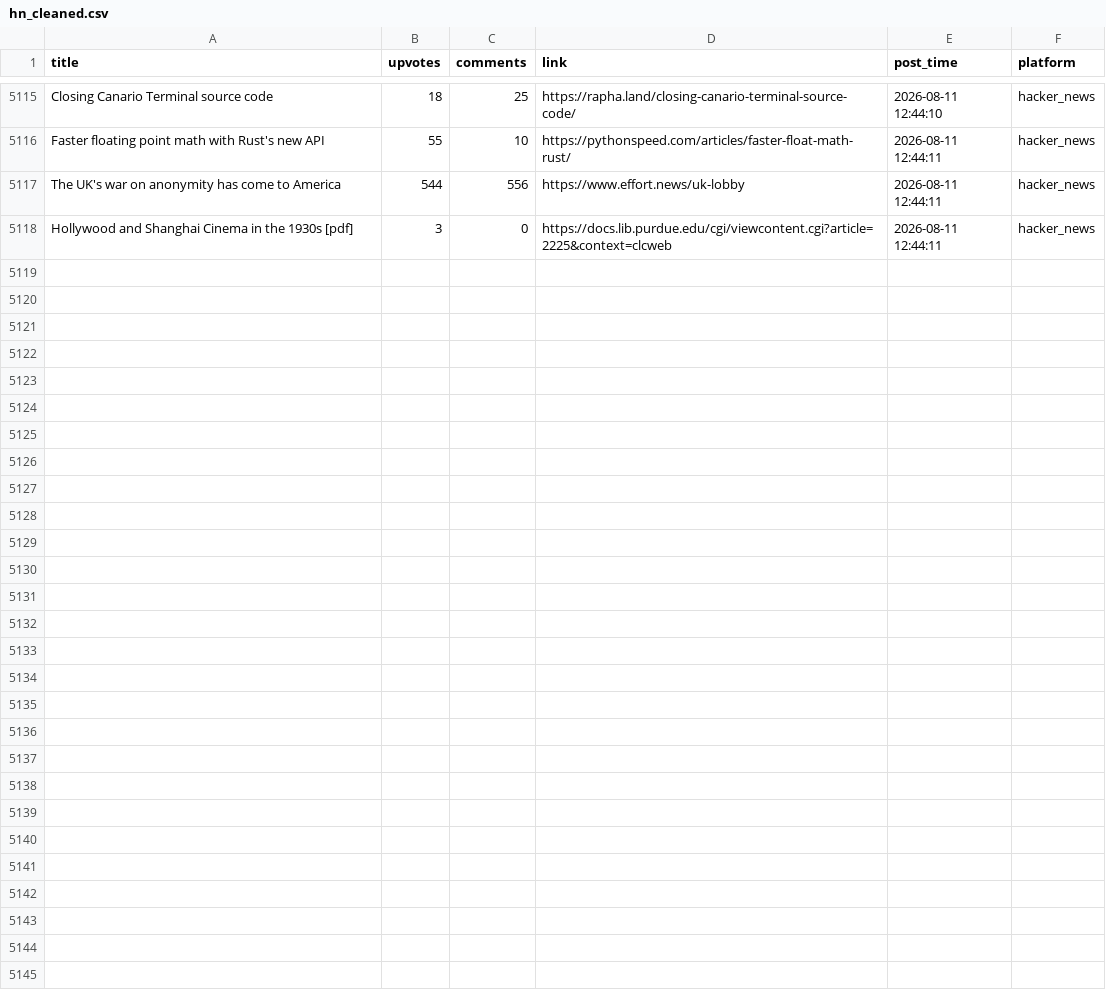
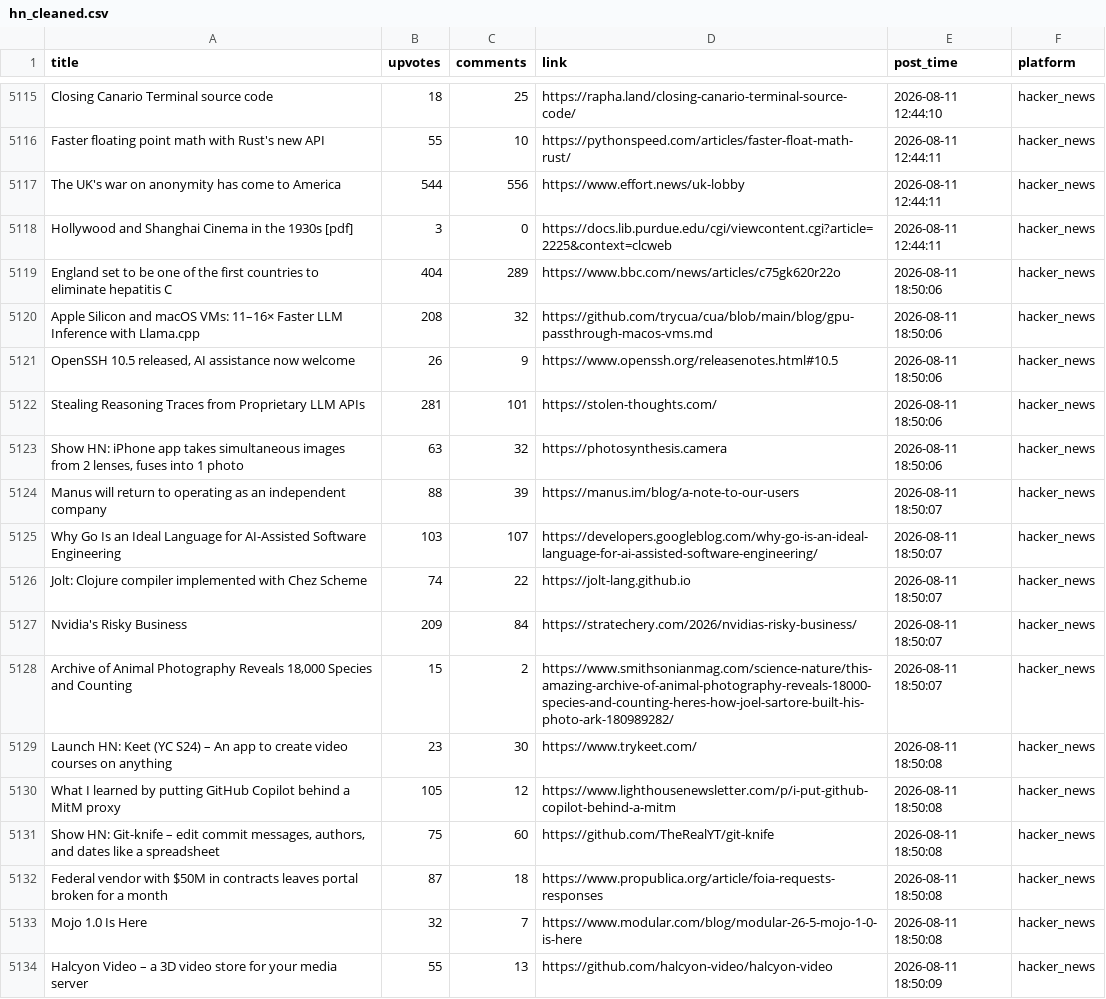
Before and after one commit to Mohammad-Khalil0/Tech-Community-Insights, a CSV file: clean_data/hn_cleaned.csv, drawn as a sheet; only a part is shown, gaps mark what is left out; the diff names each change by its address in the sheet, - before the commit and + after, or states it on an @@ line.

```diff
--- a/clean_data/hn_cleaned.csv
+++ b/clean_data/hn_cleaned.csv
+row 5119: England set to be one of the first countries to eliminate hepatitis C | 404 | 289 | https://www.bbc.com/news/articles/c75gk620r22o | 2026-08-11 18:50:06 | hacker_news
+row 5120: Apple Silicon and macOS VMs: 11–16× Faster LLM Inference with Llama.cpp | 208 | 32 | https://github.com/trycua/cua/blob/main/blog/gpu-passthrough-macos-vms.md | 2026-08-11 18:50:06 | hacker_news
+row 5121: OpenSSH 10.5 released, AI assistance now welcome | 26 | 9 | https://www.openssh.org/releasenotes.html#10.5 | 2026-08-11 18:50:06 | hacker_news
+row 5122: Stealing Reasoning Traces from Proprietary LLM APIs | 281 | 101 | https://stolen-thoughts.com/ | 2026-08-11 18:50:06 | hacker_news
+row 5123: Show HN: iPhone app takes simultaneous images from 2 lenses, fuses into 1 photo | 63 | 32 | https://photosynthesis.camera | 2026-08-11 18:50:06 | hacker_news
+row 5124: Manus will return to operating as an independent company | 88 | 39 | https://manus.im/blog/a-note-to-our-users | 2026-08-11 18:50:07 | hacker_news
+row 5125: Why Go Is an Ideal Language for AI-Assisted Software Engineering | 103 | 107 | https://developers.googleblog.com/why-go-is-an-ideal-language-for-ai-assisted-software-engineering/ | 2026-08-11 18:50:07 | hacker_news
+row 5126: Jolt: Clojure compiler implemented with Chez Scheme | 74 | 22 | https://jolt-lang.github.io | 2026-08-11 18:50:07 | hacker_news
+row 5127: Nvidia's Risky Business | 209 | 84 | https://stratechery.com/2026/nvidias-risky-business/ | 2026-08-11 18:50:07 | hacker_news
+row 5128: Archive of Animal Photography Reveals 18,000 Species and Counting | 15 | 2 | https://www.smithsonianmag.com/science-nature/this-amazing-archive-of-animal-photography-reveals-18000-species-and-counting-heres-how-joel-sartore-built-his-photo-ark-180989282/ | 2026-08-11 18:50:07 | hacker_news
+row 5129: Launch HN: Keet (YC S24) – An app to create video courses on anything | 23 | 30 | https://www.trykeet.com/ | 2026-08-11 18:50:08 | hacker_news
+row 5130: What I learned by putting GitHub Copilot behind a MitM proxy | 105 | 12 | https://www.lighthousenewsletter.com/p/i-put-github-copilot-behind-a-mitm | 2026-08-11 18:50:08 | hacker_news
+row 5131: Show HN: Git-knife – edit commit messages, authors, and dates like a spreadsheet | 75 | 60 | https://github.com/TheRealYT/git-knife | 2026-08-11 18:50:08 | hacker_news
+row 5132: Federal vendor with $50M in contracts leaves portal broken for a month | 87 | 18 | https://www.propublica.org/article/foia-requests-responses | 2026-08-11 18:50:08 | hacker_news
+row 5133: Mojo 1.0 Is Here | 32 | 7 | https://www.modular.com/blog/modular-26-5-mojo-1-0-is-here | 2026-08-11 18:50:08 | hacker_news
+row 5134: Halcyon Video – a 3D video store for your media server | 55 | 13 | https://github.com/halcyon-video/halcyon-video | 2026-08-11 18:50:09 | hacker_news
```
Also changed, not shown: clean_data/lobsters_clean.csv, 9 other files.
